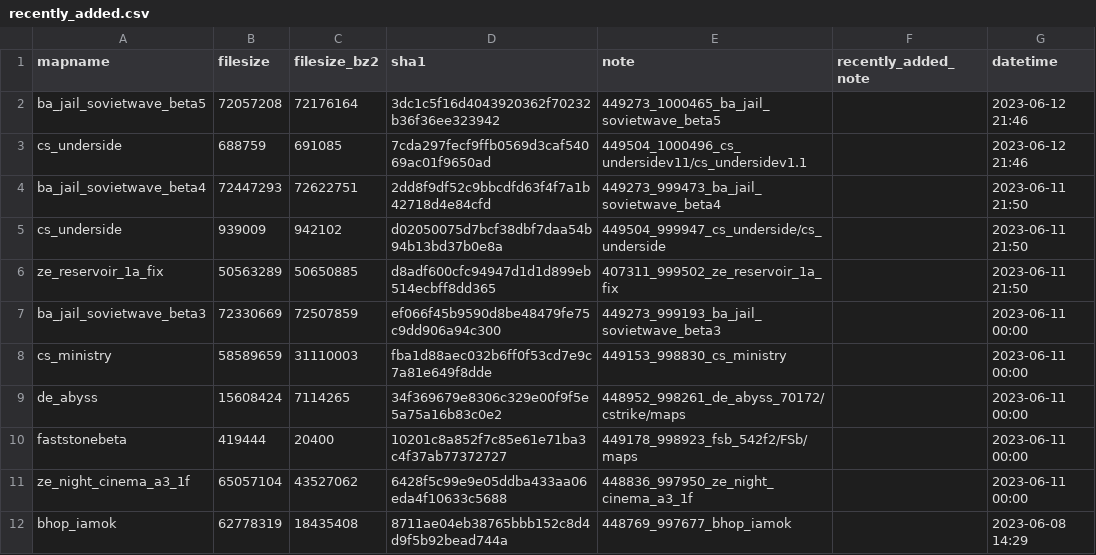
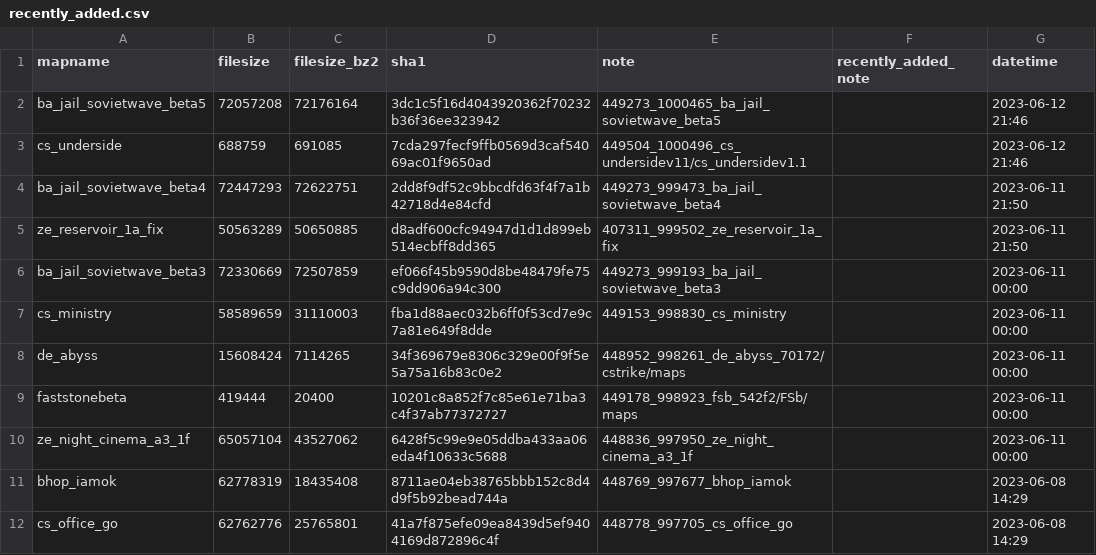
Before and after one commit to srcwr/maps-cstrike, a CSV file: recently_added.csv, drawn as a sheet; only a part is shown; the shorter side is filled out with more unchanged rows.

```diff
--- a/recently_added.csv
+++ b/recently_added.csv
@@ -4,3 +4,2 @@ cs_underside,688759,691085,7cda297fecf9ffb0569d3caf54069ac01f9650ad,449504_10004
 ba_jail_sovietwave_beta4,72447293,72622751,2dd8f9df52c9bbcdfd63f4f7a1b42718d4e84cfd,449273_999473_ba_jail_sovietwave_beta4,,2023-06-11 21:50
-cs_underside,939009,942102,d02050075d7bcf38dbf7daa54b94b13bd37b0e8a,449504_999947_cs_underside/cs_underside,,2023-06-11 21:50
 ze_reservoir_1a_fix,50563289,50650885,d8adf600cfc94947d1d1d899eb514ecbff8dd365,407311_999502_ze_reservoir_1a_fix,,2023-06-11 21:50
```
